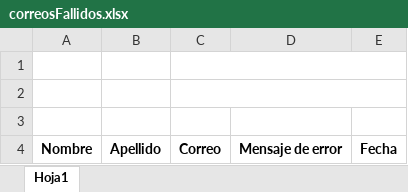
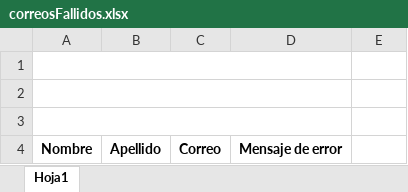
Before and after one commit to ansi1909/formacion_upgrade, an Excel workbook: docs/formatos/correosFallidos.xlsx, sheet Hoja1, drawn as a sheet; values as stored, in another font and other column widths than the file's, no borders; the diff names each change by its address in the sheet, - before the commit and + after, or states it on an @@ line.

Commit message:
[NProgramadas: agregando dataTable, personalizando tama?o columnas, generando excel funcional]

```diff
--- a/docs/formatos/correosFallidos.xlsx (sheet Hoja1)
+++ b/docs/formatos/correosFallidos.xlsx (sheet Hoja1)
+A1:D1 merged
-C1:E1 merged
+A2:D2 merged
-C2:E2 merged
+A3:D3 merged
-E4: Fecha
+E4: (empty)
```
Also changed, not shown: 5 other files.
